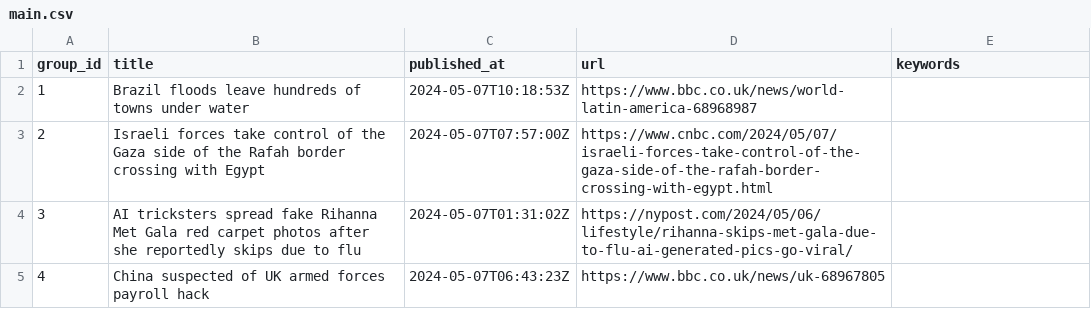
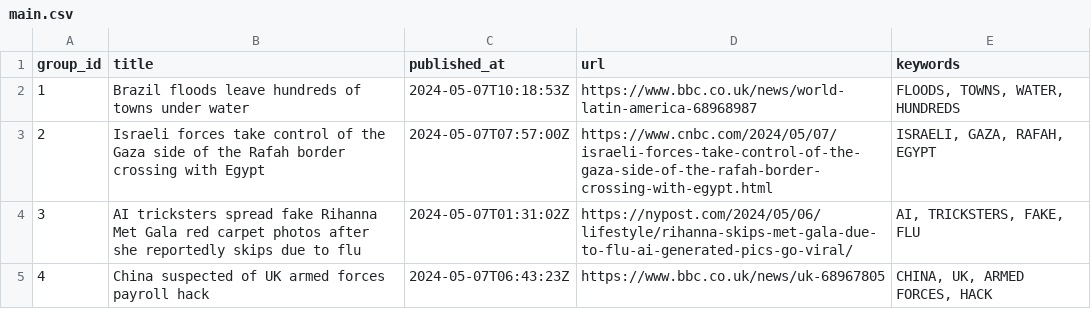
Before and after one commit to ritikaasri/newsgame, a CSV file: web/data/main.csv, drawn as a sheet.

Commit message:
Update keywords main.csv

```diff
--- a/web/data/main.csv
+++ b/web/data/main.csv
@@ -1,5 +1,5 @@
 group_id,title,published_at,url,keywords
-1,Brazil floods leave hundreds of towns under water,2024-05-07T10:18:53Z,https://www.bbc.co.uk/news/world-latin-america-68968987,
-2,Israeli forces take control of the Gaza side of the Rafah border crossing with Egypt,2024-05-07T07:57:00Z,https://www.cnbc.com/2024/05/07/israeli-forces-take-control-of-the-gaza-side-of-the-rafah-border-crossing-with-egypt.html,
-3,AI tricksters spread fake Rihanna Met Gala red carpet photos after she reportedly skips due to flu,2024-05-07T01:31:02Z,https://nypost.com/2024/05/06/lifestyle/rihanna-skips-met-gala-due-to-flu-ai-generated-pics-go-viral/,
-4,China suspected of UK armed forces payroll hack,2024-05-07T06:43:23Z,https://www.bbc.co.uk/news/uk-68967805,
+1,Brazil floods leave hundreds of towns under water,2024-05-07T10:18:53Z,https://www.bbc.co.uk/news/world-latin-america-68968987,"FLOODS, TOWNS, WATER, HUNDREDS"
+2,Israeli forces take control of the Gaza side of the Rafah border crossing with Egypt,2024-05-07T07:57:00Z,https://www.cnbc.com/2024/05/07/israeli-forces-take-control-of-the-gaza-side-of-the-rafah-border-crossing-with-egypt.html,"ISRAELI, GAZA, RAFAH, EGYPT"
+3,AI tricksters spread fake Rihanna Met Gala red carpet photos after she reportedly skips due to flu,2024-05-07T01:31:02Z,https://nypost.com/2024/05/06/lifestyle/rihanna-skips-met-gala-due-to-flu-ai-generated-pics-go-viral/,"AI, TRICKSTERS, FAKE, FLU"
+4,China suspected of UK armed forces payroll hack,2024-05-07T06:43:23Z,https://www.bbc.co.uk/news/uk-68967805,"CHINA, UK, ARMED FORCES, HACK"
```
Also changed, not shown: history/history.csv.
